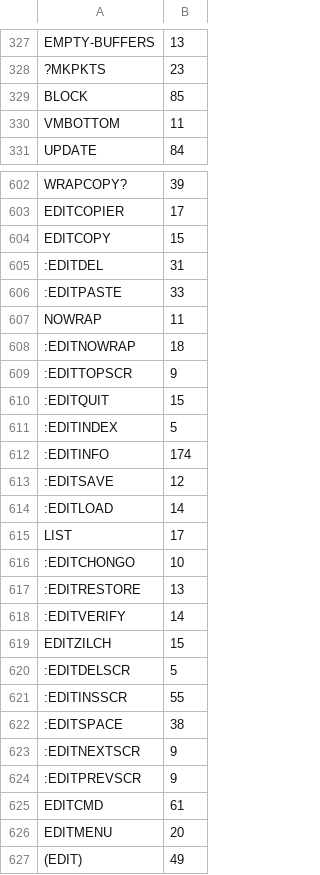
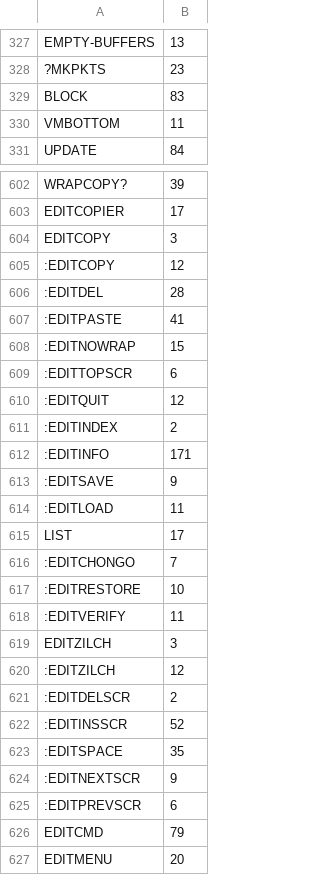
Before and after one commit to chitselb/pettil, a CSV file: docs/sizes.csv, drawn as a sheet; only a part is shown, gaps mark what is left out; the shorter side is filled out with more unchanged rows; the diff covers the shown part only.

```diff
--- a/docs/sizes.csv
+++ b/docs/sizes.csv
@@ -328,3 +328,3 @@ EMPTY-BUFFERS,13
 ?MKPKTS,23
-BLOCK,85
+BLOCK,83
 VMBOTTOM,11
@@ -603,24 +603,25 @@ WRAPCOPY?,39
 EDITCOPIER,17
-EDITCOPY,15
-:EDITDEL,31
-:EDITPASTE,33
-NOWRAP,11
-:EDITNOWRAP,18
-:EDITTOPSCR,9
-:EDITQUIT,15
-:EDITINDEX,5
-:EDITINFO,174
-:EDITSAVE,12
-:EDITLOAD,14
+EDITCOPY,3
+:EDITCOPY,12
+:EDITDEL,28
+:EDITPASTE,41
+:EDITNOWRAP,15
+:EDITTOPSCR,6
+:EDITQUIT,12
+:EDITINDEX,2
+:EDITINFO,171
+:EDITSAVE,9
+:EDITLOAD,11
 LIST,17
-:EDITCHONGO,10
-:EDITRESTORE,13
-:EDITVERIFY,14
-EDITZILCH,15
-:EDITDELSCR,5
-:EDITINSSCR,55
-:EDITSPACE,38
+:EDITCHONGO,7
+:EDITRESTORE,10
+:EDITVERIFY,11
+EDITZILCH,3
+:EDITZILCH,12
+:EDITDELSCR,2
+:EDITINSSCR,52
+:EDITSPACE,35
 :EDITNEXTSCR,9
-:EDITPREVSCR,9
-EDITCMD,61
+:EDITPREVSCR,6
+EDITCMD,79
 EDITMENU,20
```
Also changed, not shown: 6 edited cells elsewhere in this file, 4 other files.
